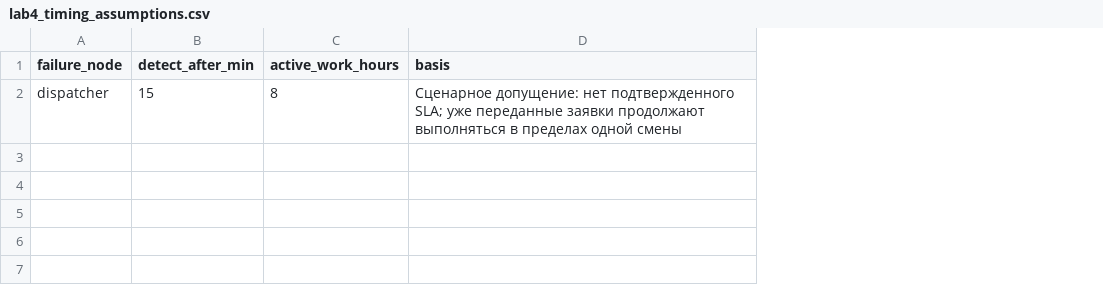
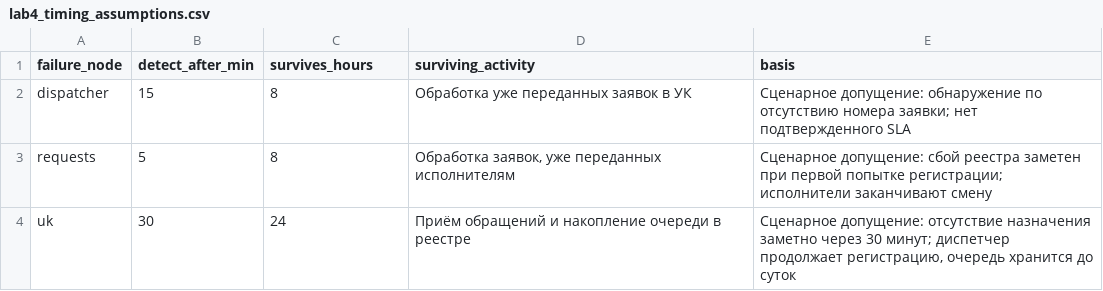
Before and after one commit to Pfffffffffffffffffffffff/sa-2026-pe1-pfffffffffffffffffffffff, a CSV file: lab4_timing_assumptions.csv, drawn as a sheet; addresses are those after the commit; the diff names each change by its address in the sheet, - before the commit and + after, or states it on an @@ line.

```diff
--- a/lab4_timing_assumptions.csv
+++ b/lab4_timing_assumptions.csv
+column D (surviving_activity), row 2: Обработка уже переданных заявок в УК
-C1: active_work_hours
+C1: survives_hours
-E2 (basis): Сценарное допущение: нет подтвержденного SLA; уже переданные заявки продолжают выполняться в пределах одной смены
+E2 (basis): Сценарное допущение: обнаружение по отсутствию номера заявки; нет подтвержденного SLA
+row 3: requests | 5 | 8 | Обработка заявок, уже переданных исполнителям | Сценарное допущение: сбой реестра заметен при первой попытке регистрации; исполнители заканчивают смену
+row 4: uk | 30 | 24 | Приём обращений и накопление очереди в реестре | Сценарное допущение: отсутствие назначения заметно через 30 минут; диспетчер продолжает регистрацию, очередь хранится до суток
```
Also changed, not shown: lab4_failure_timing.csv, 2 other files.
